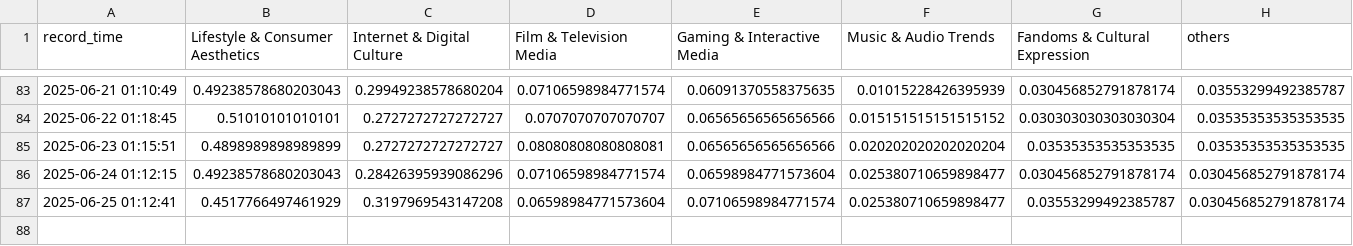
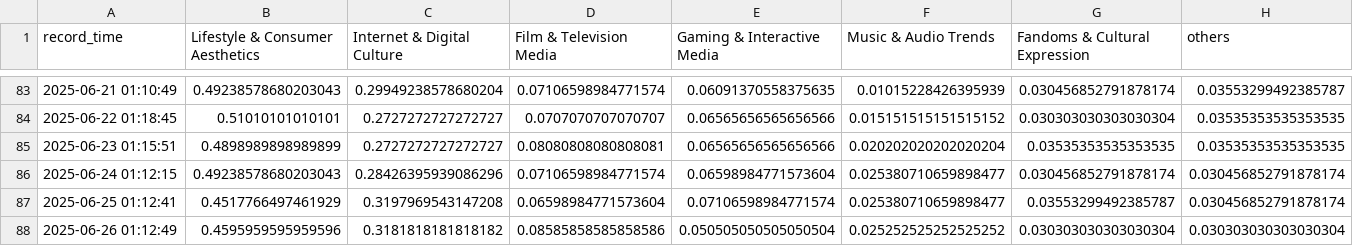
Before and after one commit to g7xu/Trend_Bubble, a CSV file: data/cate_trends.csv, drawn as a sheet; only a part is shown, gaps mark what is left out.

```diff
--- a/data/cate_trends.csv
+++ b/data/cate_trends.csv
@@ -87 +87,2 @@ record_time,Lifestyle & Consumer Aesthetics,Internet & Digital Culture,Film & Te
 2025-06-25 01:12:41,0.4517766497461929,0.3197969543147208,0.06598984771573604,0.07106598984771574,0.025380710659898477,0.03553299492385787,0.030456852791878174
+2025-06-26 01:12:49,0.4595959595959596,0.3181818181818182,0.08585858585858586,0.050505050505050504,0.025252525252525252,0.030303030303030304,0.030303030303030304
```
Also changed, not shown: 2 other files.
